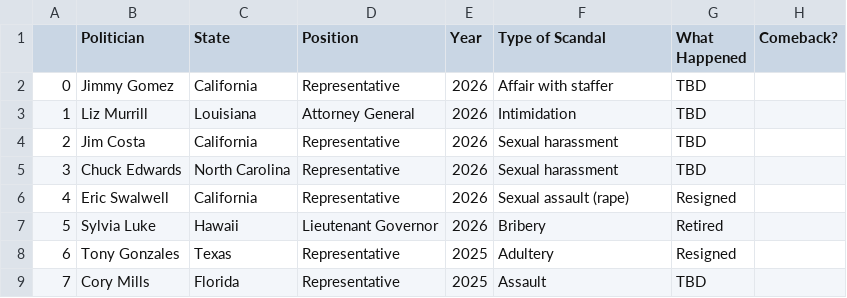
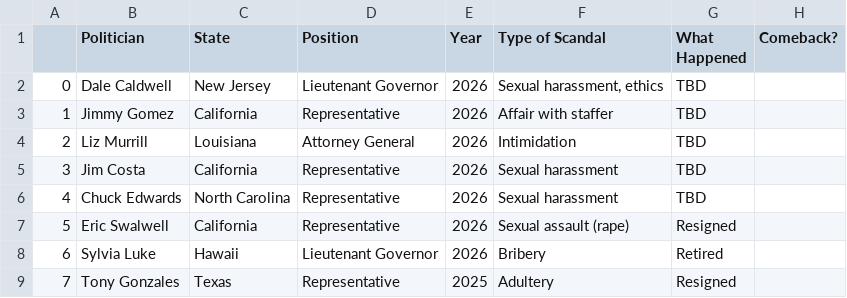
Before and after one commit to Hackquantumcpp/snoutcounter-midterms-2026-model, a CSV file: 2026_data/rakich_scandals.csv, drawn as a sheet; only a part is shown; the shorter side is filled out with more unchanged rows; addresses are those after the commit; the diff names each change by its address in the sheet, - before the commit and + after, or states it on an @@ line.

```diff
--- a/2026_data/rakich_scandals.csv
+++ b/2026_data/rakich_scandals.csv
+row 2: 0 | Dale Caldwell | New Jersey | Lieutenant Governor | 2026 | Sexual harassment, ethics | TBD
@@ column A renumbered from row 3 down @@
```
Also changed, not shown: prediction/house/display_data/all_data.csv, prediction/house/display_data/choropleth_display_data.csv, 24 other files.
